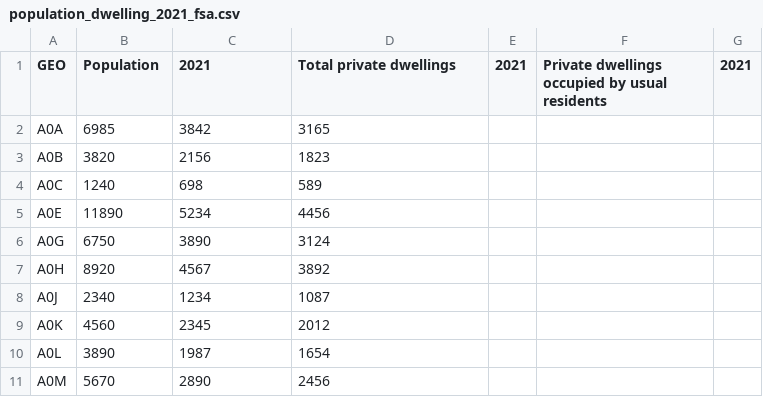
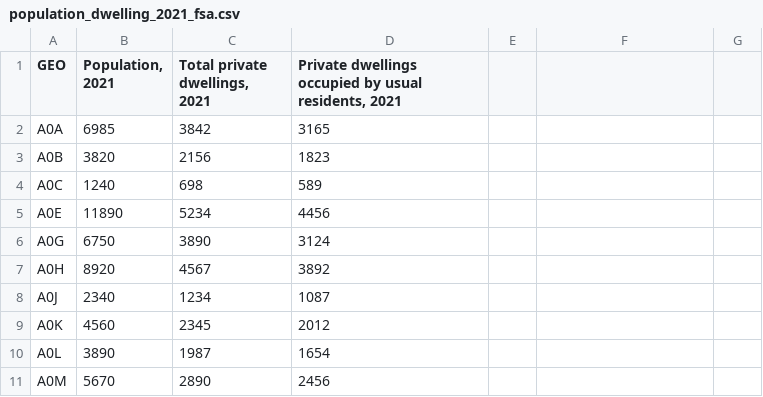
Before and after one commit to Jonathan-Pearce/Auction-Price-Prediction, a CSV file: data/enriched/population_dwelling_2021_fsa.csv, drawn as a sheet.

```diff
--- a/data/enriched/population_dwelling_2021_fsa.csv
+++ b/data/enriched/population_dwelling_2021_fsa.csv
@@ -1,2 +1,2 @@
-GEO,Population, 2021,Total private dwellings, 2021,Private dwellings occupied by usual residents, 2021
+GEO,"Population, 2021","Total private dwellings, 2021","Private dwellings occupied by usual residents, 2021"
 A0A,6985,3842,3165
```
